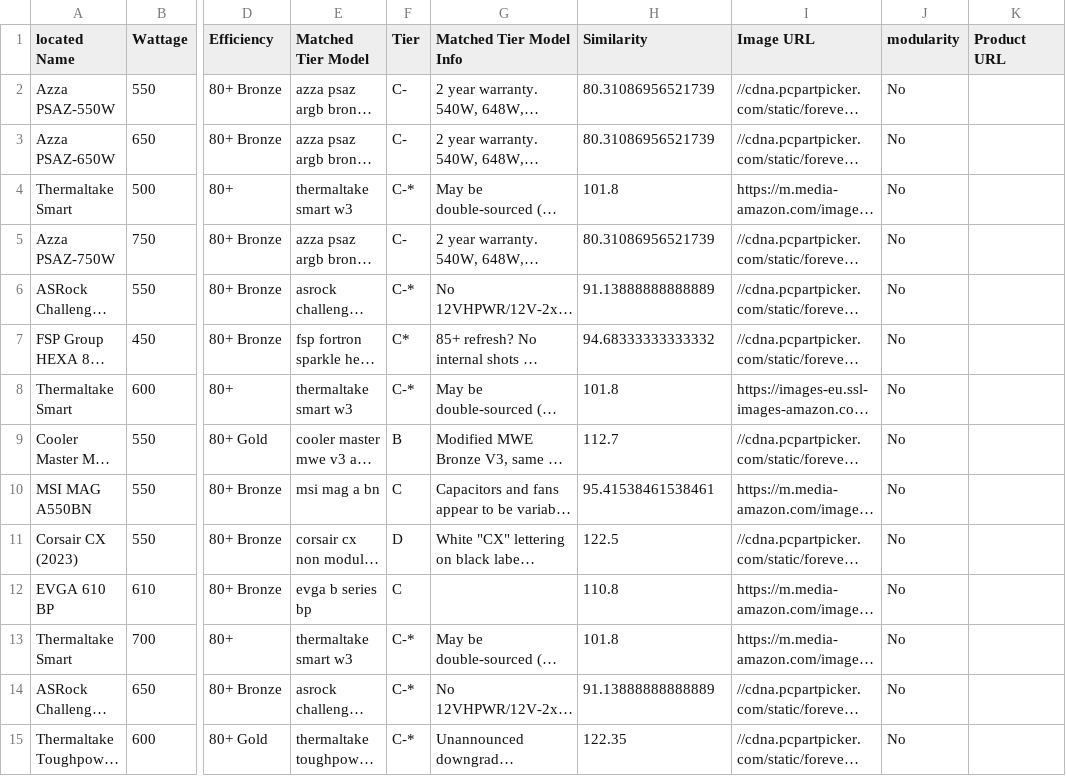
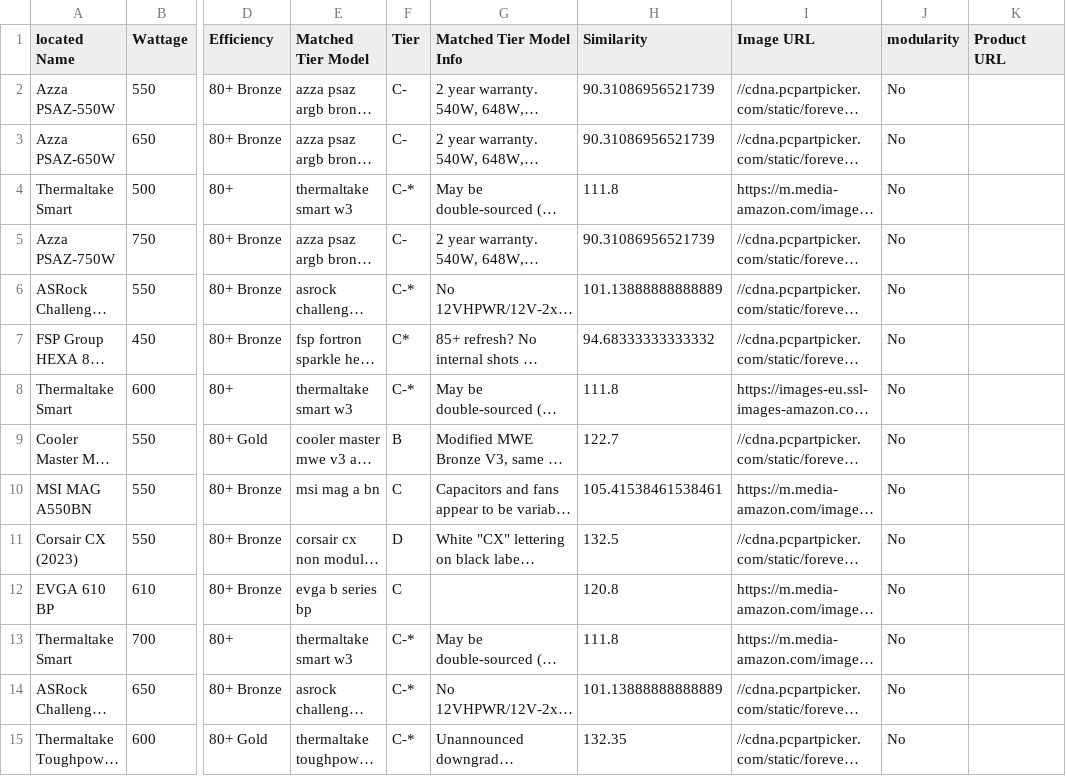
Before and after one commit to Cheesysponge/psuTierSorter, a CSV file: ca.psu_stored.csv, drawn as a sheet; only a part is shown, gaps mark what is left out; long unchanged cells end in …; the diff covers the shown part only; the diff names each change by its address in the sheet, - before the commit and + after, or states it on an @@ line.

```diff
--- a/ca.psu_stored.csv
+++ b/ca.psu_stored.csv
-H2:H3 (Similarity): 80.31086956521739
+H2:H3 (Similarity): 90.31086956521739
-H4 (Similarity): 101.8
+H4 (Similarity): 111.8
-H5 (Similarity): 80.31086956521739
+H5 (Similarity): 90.31086956521739
-H6 (Similarity): 91.13888888888889
+H6 (Similarity): 101.13888888888889
-H8 (Similarity): 101.8
+H8 (Similarity): 111.8
-H9 (Similarity): 112.7
+H9 (Similarity): 122.7
-H10 (Similarity): 95.41538461538461
+H10 (Similarity): 105.41538461538461
-H11 (Similarity): 122.5
+H11 (Similarity): 132.5
-H12 (Similarity): 110.8
+H12 (Similarity): 120.8
-H13 (Similarity): 101.8
+H13 (Similarity): 111.8
-H14 (Similarity): 91.13888888888889
+H14 (Similarity): 101.13888888888889
-H15 (Similarity): 122.35
+H15 (Similarity): 132.35
```
Also changed, not shown: 151 edited cells elsewhere in this file, au.psu_stored.csv, de.psu_stored.csv, 8 other files.
